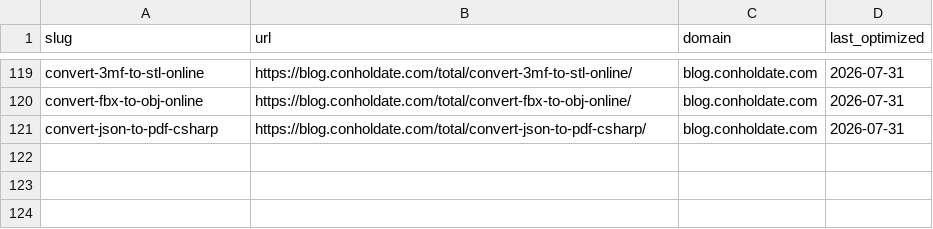
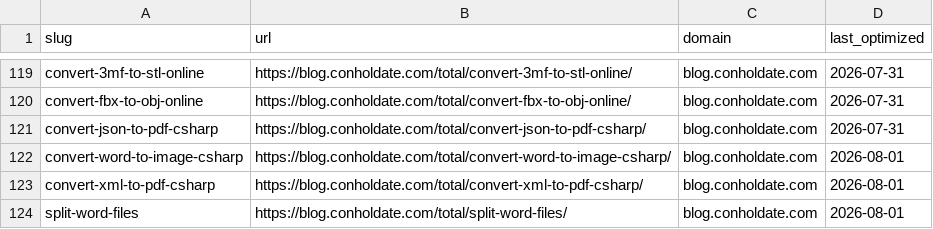
Before and after one commit to conholdate/blog-optimization-agent, a CSV file: logs/all_domains_log.csv, drawn as a sheet; only a part is shown, gaps mark what is left out.

Commit message:
Update optimization logs (conholdate)

```diff
--- a/logs/all_domains_log.csv
+++ b/logs/all_domains_log.csv
@@ -121 +121,4 @@ convert-fbx-to-obj-online,https://blog.conholdate.com/total/convert-fbx-to-obj-o
 convert-json-to-pdf-csharp,https://blog.conholdate.com/total/convert-json-to-pdf-csharp/,blog.conholdate.com,2026-07-31
+convert-word-to-image-csharp,https://blog.conholdate.com/total/convert-word-to-image-csharp/,blog.conholdate.com,2026-08-01
+convert-xml-to-pdf-csharp,https://blog.conholdate.com/total/convert-xml-to-pdf-csharp/,blog.conholdate.com,2026-08-01
+split-word-files,https://blog.conholdate.com/total/split-word-files/,blog.conholdate.com,2026-08-01
```
Also changed, not shown: logs/conholdate/blog_conholdate_com.csv.
